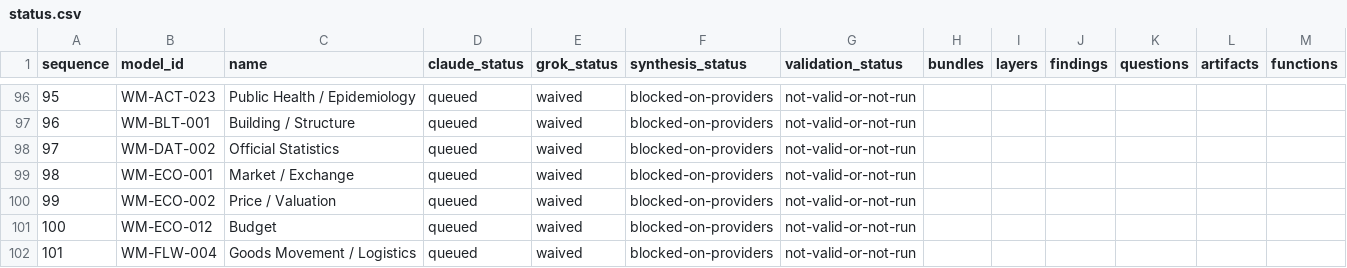
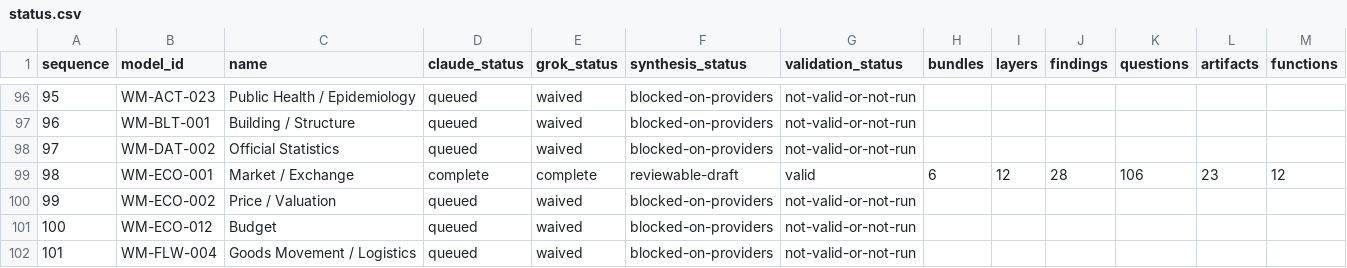
Before and after one commit to ver-cy/world-models, a CSV file: research/status.csv, drawn as a sheet; only a part is shown, gaps mark what is left out.

Commit message:
research: integrate market exchange model

```diff
--- a/research/status.csv
+++ b/research/status.csv
@@ -98,3 +98,3 @@ sequence,model_id,name,claude_status,grok_status,synthesis_status,validation_sta
 97,WM-DAT-002,Official Statistics,queued,waived,blocked-on-providers,not-valid-or-not-run,,,,,,
-98,WM-ECO-001,Market / Exchange,queued,waived,blocked-on-providers,not-valid-or-not-run,,,,,,
+98,WM-ECO-001,Market / Exchange,complete,complete,reviewable-draft,valid,6,12,28,106,23,12
 99,WM-ECO-002,Price / Valuation,queued,waived,blocked-on-providers,not-valid-or-not-run,,,,,,
```
Also changed, not shown: 22 other files.
